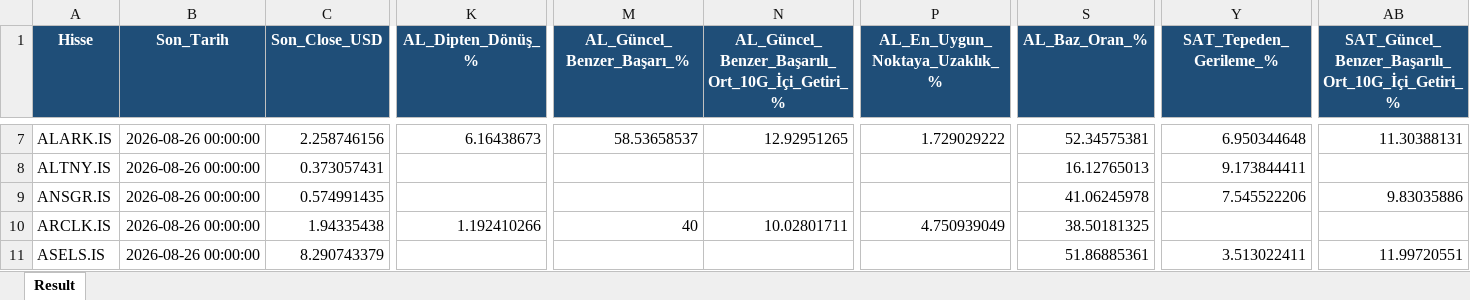
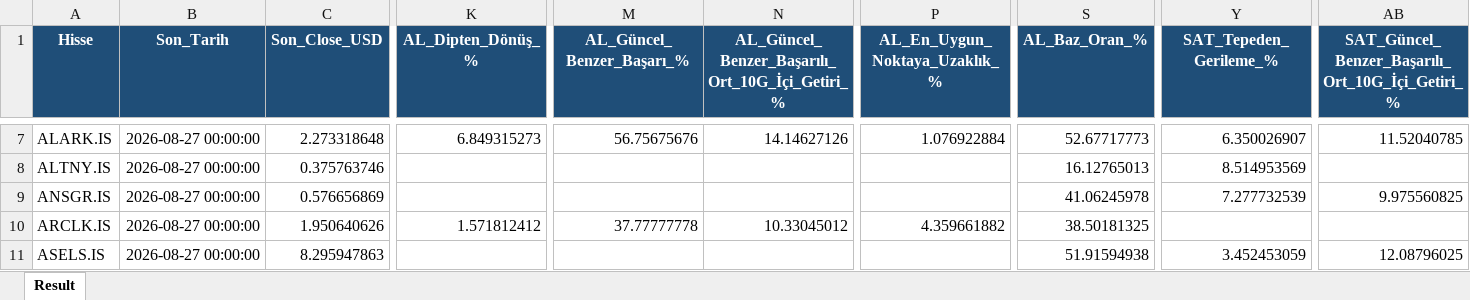
Before and after one commit to serkanche/portfoy, an Excel workbook: TDA_tr.xlsx, sheet Result, drawn as a sheet; only a part is shown, gaps mark what is left out; values as stored, in another font and other column widths than the file's, no borders; the diff covers the shown part only; the diff names each change by its address in the sheet, - before the commit and + after, or states it on an @@ line.

Commit message:
Güncelle: TDA_tr.xlsx

```diff
--- a/TDA_tr.xlsx (sheet Result)
+++ b/TDA_tr.xlsx (sheet Result)
-B7:B11 (Son_Tarih): 2026-08-26 00:00:00
+B7:B11 (Son_Tarih): 2026-08-27 00:00:00
-C7 (Son_Close_USD): 2.258746156
+C7 (Son_Close_USD): 2.273318648
-K7 (AL_Dipten_Dönüş_%): 6.16438673
+K7 (AL_Dipten_Dönüş_%): 6.849315273
-M7 (AL_Güncel_Benzer_Başarı_%): 58.53658537
+M7 (AL_Güncel_Benzer_Başarı_%): 56.75675676
-N7: 12.92951265
+N7: 14.14627126
-P7 (AL_En_Uygun_Noktaya_Uzaklık_%): 1.729029222
+P7 (AL_En_Uygun_Noktaya_Uzaklık_%): 1.076922884
-S7 (AL_Baz_Oran_%): 52.34575381
+S7 (AL_Baz_Oran_%): 52.67717773
-Y7 (SAT_Tepeden_Gerileme_%): 6.950344648
+Y7 (SAT_Tepeden_Gerileme_%): 6.350026907
-AB7: 11.30388131
+AB7: 11.52040785
-C8 (Son_Close_USD): 0.373057431
+C8 (Son_Close_USD): 0.375763746
-Y8 (SAT_Tepeden_Gerileme_%): 9.173844411
+Y8 (SAT_Tepeden_Gerileme_%): 8.514953569
-C9 (Son_Close_USD): 0.574991435
+C9 (Son_Close_USD): 0.576656869
-Y9 (SAT_Tepeden_Gerileme_%): 7.545522206
+Y9 (SAT_Tepeden_Gerileme_%): 7.277732539
-AB9: 9.83035886
+AB9: 9.975560825
-C10 (Son_Close_USD): 1.94335438
+C10 (Son_Close_USD): 1.950640626
-K10 (AL_Dipten_Dönüş_%): 1.192410266
+K10 (AL_Dipten_Dönüş_%): 1.571812412
-M10 (AL_Güncel_Benzer_Başarı_%): 40
+M10 (AL_Güncel_Benzer_Başarı_%): 37.77777778
-N10: 10.02801711
+N10: 10.33045012
-P10 (AL_En_Uygun_Noktaya_Uzaklık_%): 4.750939049
+P10 (AL_En_Uygun_Noktaya_Uzaklık_%): 4.359661882
-C11 (Son_Close_USD): 8.290743379
+C11 (Son_Close_USD): 8.295947863
-S11 (AL_Baz_Oran_%): 51.86885361
+S11 (AL_Baz_Oran_%): 51.91594938
-Y11 (SAT_Tepeden_Gerileme_%): 3.513022411
+Y11 (SAT_Tepeden_Gerileme_%): 3.452453059
-AB11: 11.99720551
+AB11: 12.08796025
```
Also changed, not shown: 903 edited cells elsewhere in this sheet.
